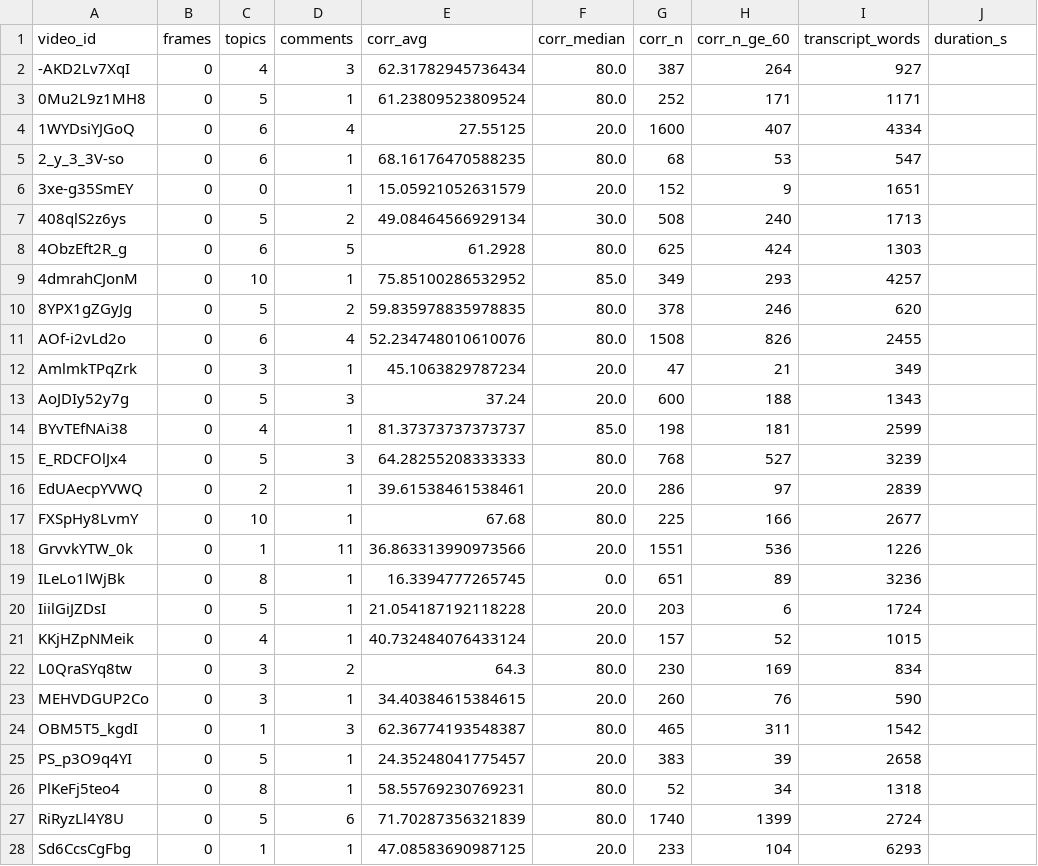
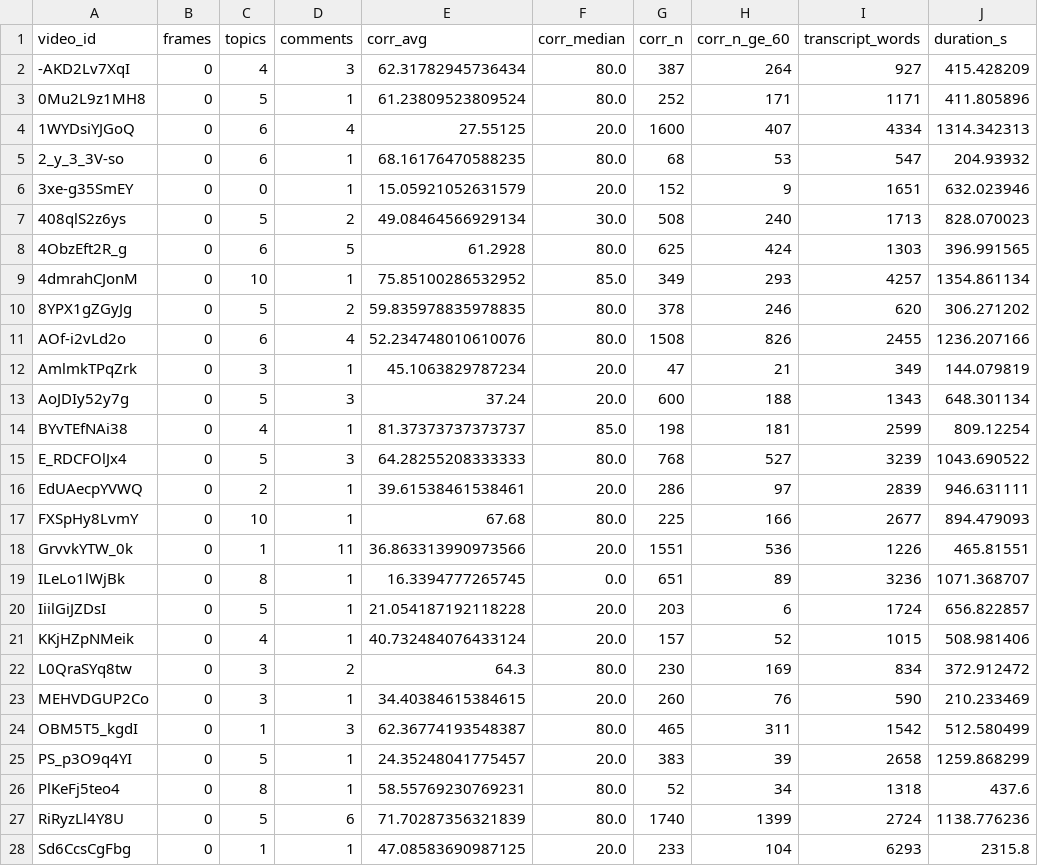
Before and after one commit to greatroboticslab/embodiedAI, a CSV file: TranscriptAnalysis/results/metrics/Conventional_metrics.csv, drawn as a sheet; only a part is shown; the diff covers the shown part only.

Commit message:
Update transcript metrics results

```diff
--- a/TranscriptAnalysis/results/metrics/Conventional_metrics.csv
+++ b/TranscriptAnalysis/results/metrics/Conventional_metrics.csv
@@ -1,28 +1,28 @@
 video_id,frames,topics,comments,corr_avg,corr_median,corr_n,corr_n_ge_60,transcript_words,duration_s
--AKD2Lv7XqI,0,4,3,62.31782945736434,80.0,387,264,927,
-0Mu2L9z1MH8,0,5,1,61.23809523809524,80.0,252,171,1171,
-1WYDsiYJGoQ,0,6,4,27.55125,20.0,1600,407,4334,
-2_y_3_3V-so,0,6,1,68.16176470588235,80.0,68,53,547,
-3xe-g35SmEY,0,0,1,15.05921052631579,20.0,152,9,1651,
-408qlS2z6ys,0,5,2,49.08464566929134,30.0,508,240,1713,
-4ObzEft2R_g,0,6,5,61.2928,80.0,625,424,1303,
-4dmrahCJonM,0,10,1,75.85100286532952,85.0,349,293,4257,
-8YPX1gZGyJg,0,5,2,59.835978835978835,80.0,378,246,620,
-AOf-i2vLd2o,0,6,4,52.234748010610076,80.0,1508,826,2455,
-AmlmkTPqZrk,0,3,1,45.1063829787234,20.0,47,21,349,
-AoJDIy52y7g,0,5,3,37.24,20.0,600,188,1343,
-BYvTEfNAi38,0,4,1,81.37373737373737,85.0,198,181,2599,
-E_RDCFOlJx4,0,5,3,64.28255208333333,80.0,768,527,3239,
-EdUAecpYVWQ,0,2,1,39.61538461538461,20.0,286,97,2839,
-FXSpHy8LvmY,0,10,1,67.68,80.0,225,166,2677,
-GrvvkYTW_0k,0,1,11,36.863313990973566,20.0,1551,536,1226,
-ILeLo1lWjBk,0,8,1,16.3394777265745,0.0,651,89,3236,
-IiilGiJZDsI,0,5,1,21.054187192118228,20.0,203,6,1724,
-KKjHZpNMeik,0,4,1,40.732484076433124,20.0,157,52,1015,
-L0QraSYq8tw,0,3,2,64.3,80.0,230,169,834,
-MEHVDGUP2Co,0,3,1,34.40384615384615,20.0,260,76,590,
-OBM5T5_kgdI,0,1,3,62.36774193548387,80.0,465,311,1542,
-PS_p3O9q4YI,0,5,1,24.35248041775457,20.0,383,39,2658,
-PlKeFj5teo4,0,8,1,58.55769230769231,80.0,52,34,1318,
-RiRyzLl4Y8U,0,5,6,71.70287356321839,80.0,1740,1399,2724,
-Sd6CcsCgFbg,0,1,1,47.08583690987125,20.0,233,104,6293,
+-AKD2Lv7XqI,0,4,3,62.31782945736434,80.0,387,264,927,415.428209
+0Mu2L9z1MH8,0,5,1,61.23809523809524,80.0,252,171,1171,411.805896
+1WYDsiYJGoQ,0,6,4,27.55125,20.0,1600,407,4334,1314.342313
+2_y_3_3V-so,0,6,1,68.16176470588235,80.0,68,53,547,204.93932
+3xe-g35SmEY,0,0,1,15.05921052631579,20.0,152,9,1651,632.023946
+408qlS2z6ys,0,5,2,49.08464566929134,30.0,508,240,1713,828.070023
+4ObzEft2R_g,0,6,5,61.2928,80.0,625,424,1303,396.991565
+4dmrahCJonM,0,10,1,75.85100286532952,85.0,349,293,4257,1354.861134
+8YPX1gZGyJg,0,5,2,59.835978835978835,80.0,378,246,620,306.271202
+AOf-i2vLd2o,0,6,4,52.234748010610076,80.0,1508,826,2455,1236.207166
+AmlmkTPqZrk,0,3,1,45.1063829787234,20.0,47,21,349,144.079819
+AoJDIy52y7g,0,5,3,37.24,20.0,600,188,1343,648.301134
+BYvTEfNAi38,0,4,1,81.37373737373737,85.0,198,181,2599,809.12254
+E_RDCFOlJx4,0,5,3,64.28255208333333,80.0,768,527,3239,1043.690522
+EdUAecpYVWQ,0,2,1,39.61538461538461,20.0,286,97,2839,946.631111
+FXSpHy8LvmY,0,10,1,67.68,80.0,225,166,2677,894.479093
+GrvvkYTW_0k,0,1,11,36.863313990973566,20.0,1551,536,1226,465.81551
+ILeLo1lWjBk,0,8,1,16.3394777265745,0.0,651,89,3236,1071.368707
+IiilGiJZDsI,0,5,1,21.054187192118228,20.0,203,6,1724,656.822857
+KKjHZpNMeik,0,4,1,40.732484076433124,20.0,157,52,1015,508.981406
+L0QraSYq8tw,0,3,2,64.3,80.0,230,169,834,372.912472
+MEHVDGUP2Co,0,3,1,34.40384615384615,20.0,260,76,590,210.233469
+OBM5T5_kgdI,0,1,3,62.36774193548387,80.0,465,311,1542,512.580499
+PS_p3O9q4YI,0,5,1,24.35248041775457,20.0,383,39,2658,1259.868299
+PlKeFj5teo4,0,8,1,58.55769230769231,80.0,52,34,1318,437.6
+RiRyzLl4Y8U,0,5,6,71.70287356321839,80.0,1740,1399,2724,1138.776236
+Sd6CcsCgFbg,0,1,1,47.08583690987125,20.0,233,104,6293,2315.8
```
Also changed, not shown: 29 edited cells elsewhere in this file, TranscriptAnalysis/results/metrics/Conventional_aggregate.csv, TranscriptAnalysis/results/metrics/Embodied_aggregate.csv, 5 other files.
